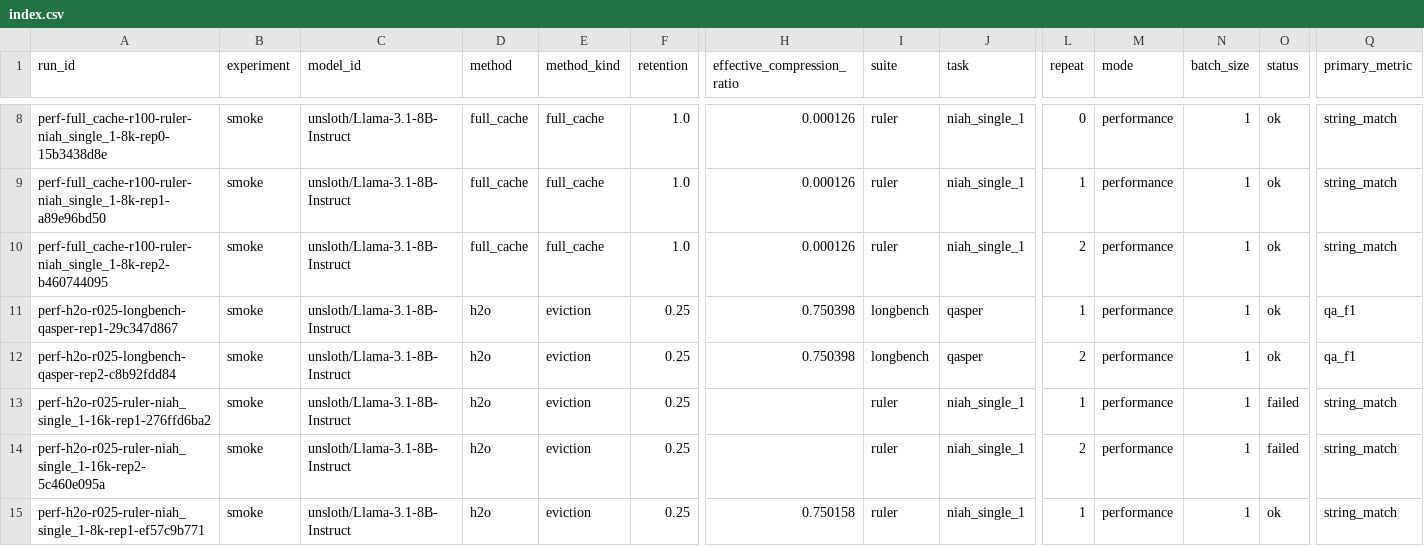
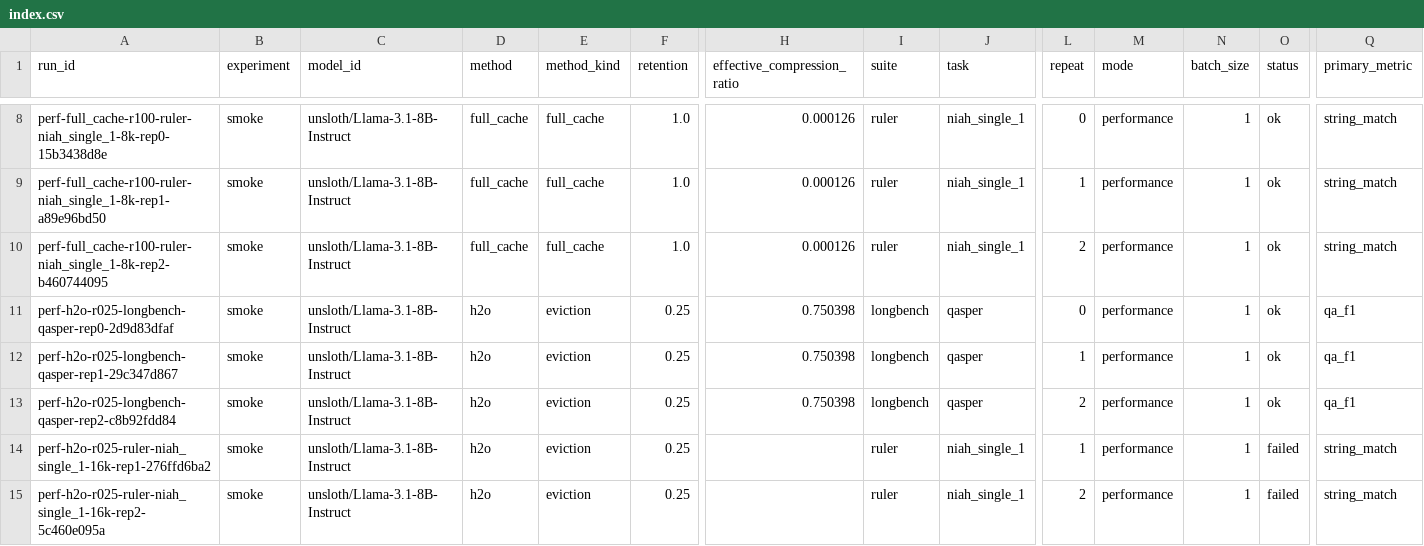
Before and after one commit to Samama251251/kvcache-bench, a CSV file: results/index.csv, drawn as a sheet; only a part is shown, gaps mark what is left out; the shorter side is filled out with more unchanged rows; rows hold the shown columns only; the diff names each change by its address in the sheet, - before the commit and + after, or states it on an @@ line.

Commit message:
Add results for perf-h2o-r025-longbench-qasper-rep0

```diff
--- a/results/index.csv
+++ b/results/index.csv
+row 11: perf-h2o-r025-longbench-qasper-rep0-2d9d83dfaf | smoke | unsloth/Llama-3.1-8B-Instruct | h2o | eviction | 0.25 | 0.750398 | longbench | qasper | 0 | performance | 1 | ok | qa_f1
```
Also changed, not shown: 1 other file.
